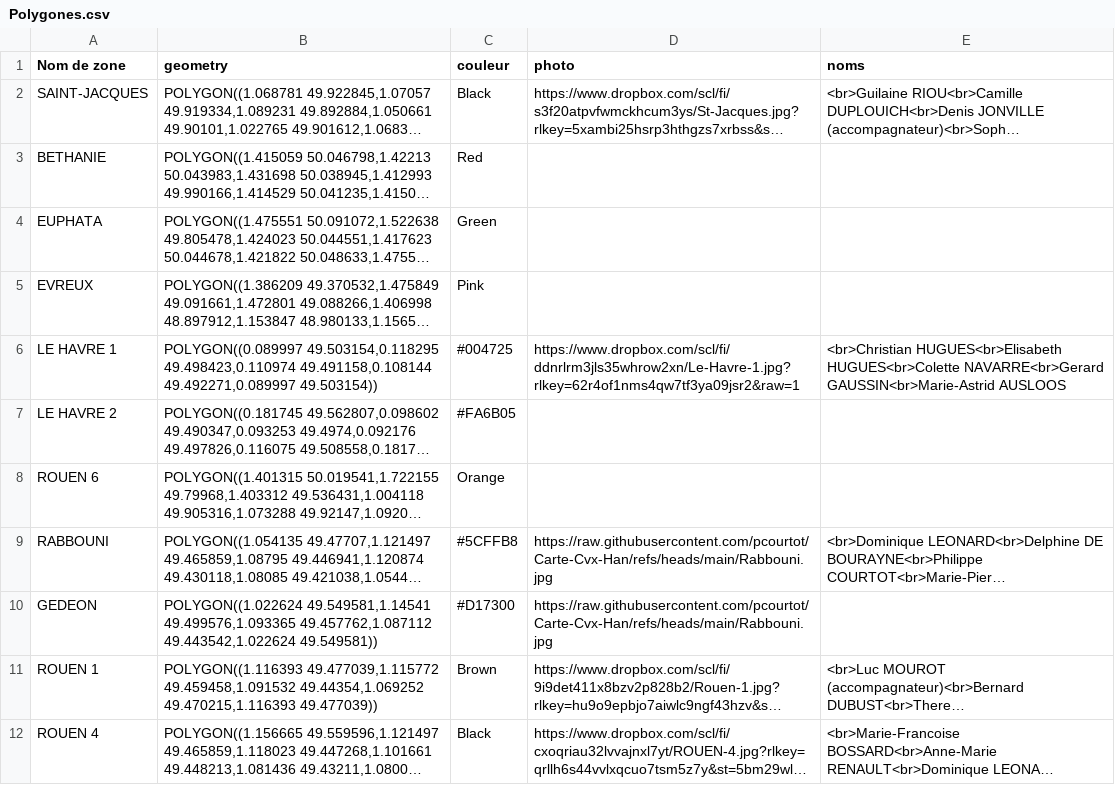
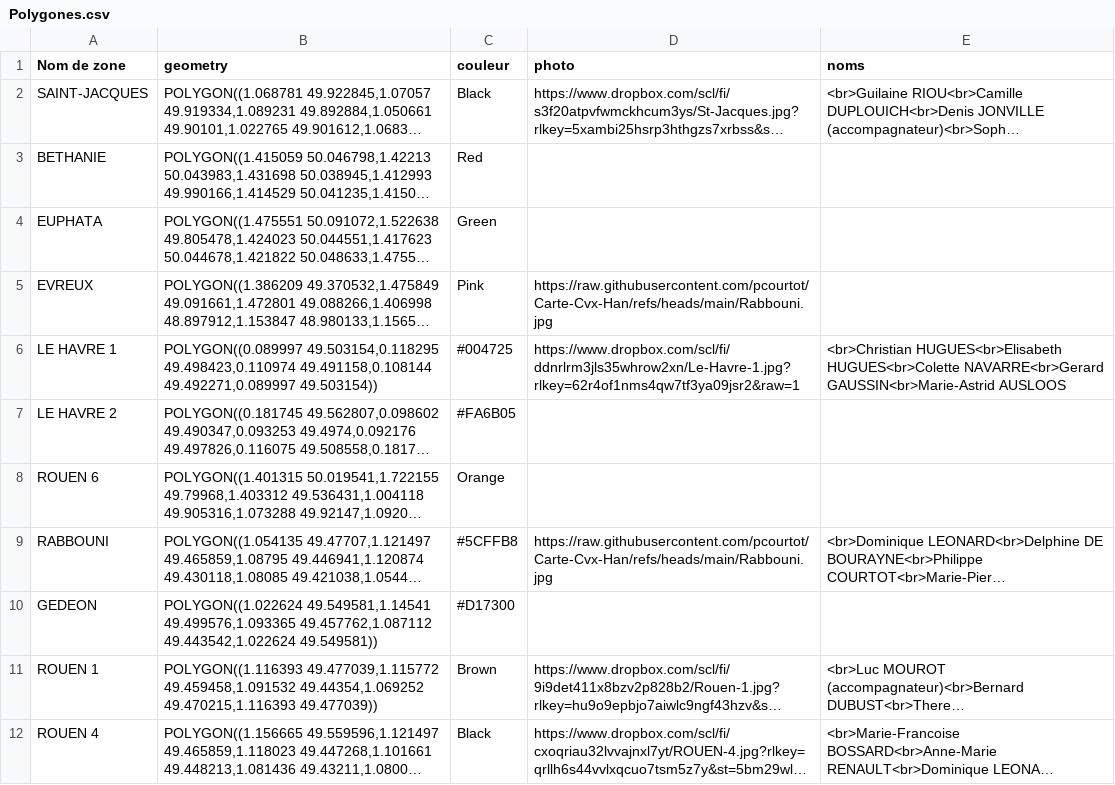
Before and after one commit to pcourtot/Carte-Cvx-Han, a CSV file: Polygones.csv, drawn as a sheet; only a part is shown; long unchanged cells end in …; the diff names each change by its address in the sheet, - before the commit and + after, or states it on an @@ line.

Commit message:
Add files via upload

```diff
--- a/Polygones.csv
+++ b/Polygones.csv
-D5 (photo): (empty)
+D5 (photo): https://raw.githubusercontent.com/pcourtot/Carte-Cvx-Han/refs/heads/main/Rabbouni.jpg
-D10 (photo): https://raw.githubusercontent.com/pcourtot/Carte-Cvx-Han/refs/heads/main/Rabbouni.jpg
+D10 (photo): (empty)
```
